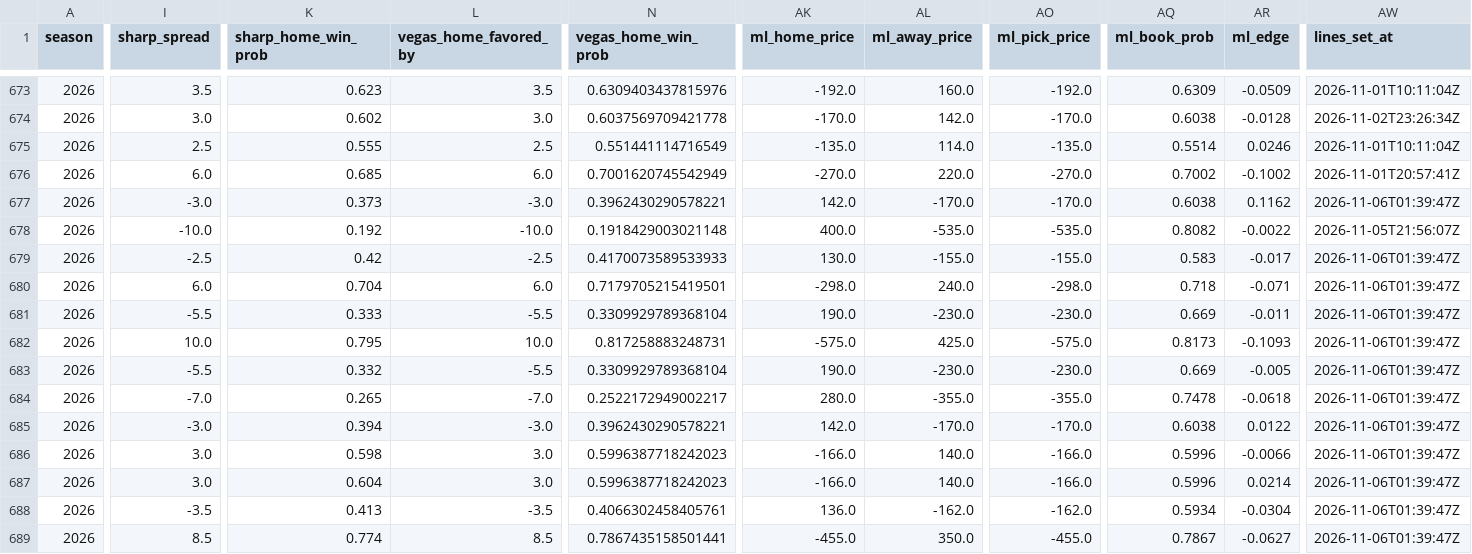
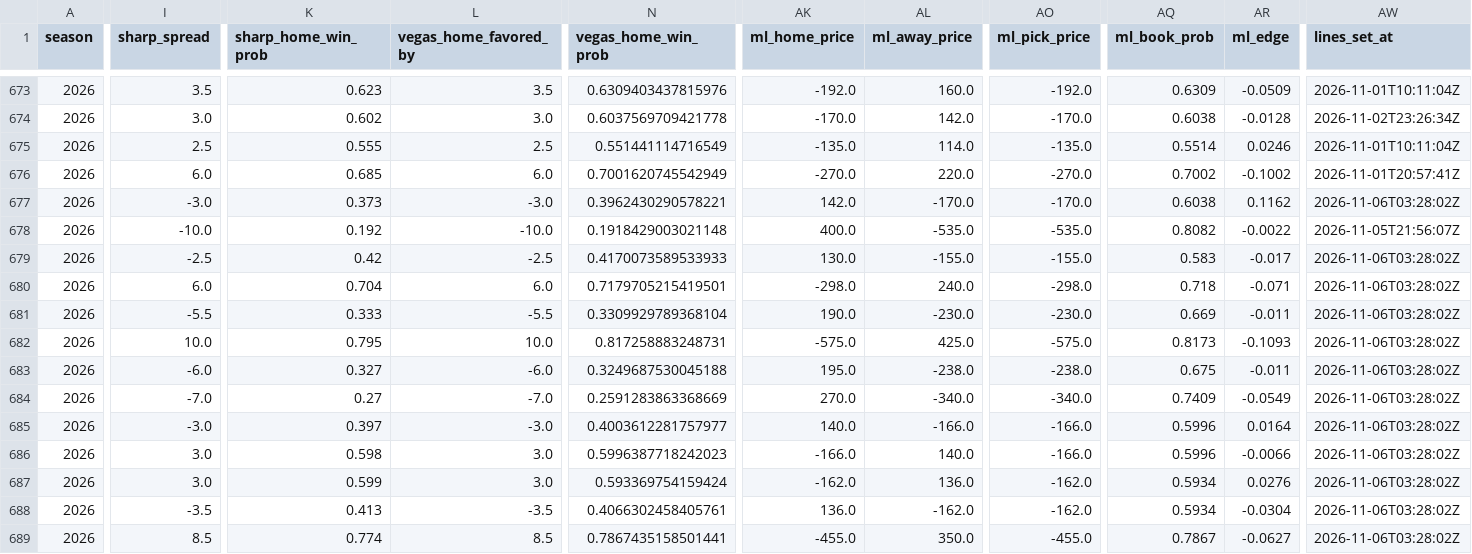
Before and after one commit to ant56-arch/ant56-arch.github.io, a CSV file: nfl-cfb/data/tracking/predictions_log.csv, drawn as a sheet; only a part is shown, gaps mark what is left out; the diff covers the shown part only; the diff names each change by its address in the sheet, - before the commit and + after, or states it on an @@ line.

```diff
--- a/nfl-cfb/data/tracking/predictions_log.csv
+++ b/nfl-cfb/data/tracking/predictions_log.csv
-AW677 (lines_set_at): 2026-11-06T01:39:47Z
+AW677 (lines_set_at): 2026-11-06T03:28:02Z
-AW679:AW689 (lines_set_at): 2026-11-06T01:39:47Z
+AW679:AW689 (lines_set_at): 2026-11-06T03:28:02Z
-I683 (sharp_spread): -5.5
+I683 (sharp_spread): -6.0
-K683 (sharp_home_win_prob): 0.332
+K683 (sharp_home_win_prob): 0.327
-L683 (vegas_home_favored_by): -5.5
+L683 (vegas_home_favored_by): -6.0
-N683 (vegas_home_win_prob): 0.3309929789368104
+N683 (vegas_home_win_prob): 0.3249687530045188
-AK683 (ml_home_price): 190.0
+AK683 (ml_home_price): 195.0
-AL683 (ml_away_price): -230.0
+AL683 (ml_away_price): -238.0
-AO683 (ml_pick_price): -230.0
+AO683 (ml_pick_price): -238.0
-AQ683 (ml_book_prob): 0.669
+AQ683 (ml_book_prob): 0.675
-AR683 (ml_edge): -0.005
+AR683 (ml_edge): -0.011
-K684 (sharp_home_win_prob): 0.265
+K684 (sharp_home_win_prob): 0.27
-N684 (vegas_home_win_prob): 0.2522172949002217
+N684 (vegas_home_win_prob): 0.2591283863368669
-AK684 (ml_home_price): 280.0
+AK684 (ml_home_price): 270.0
-AL684 (ml_away_price): -355.0
+AL684 (ml_away_price): -340.0
-AO684 (ml_pick_price): -355.0
+AO684 (ml_pick_price): -340.0
-AQ684 (ml_book_prob): 0.7478
+AQ684 (ml_book_prob): 0.7409
-AR684 (ml_edge): -0.0618
+AR684 (ml_edge): -0.0549
-K685 (sharp_home_win_prob): 0.394
+K685 (sharp_home_win_prob): 0.397
-N685 (vegas_home_win_prob): 0.3962430290578221
+N685 (vegas_home_win_prob): 0.4003612281757977
-AK685 (ml_home_price): 142.0
+AK685 (ml_home_price): 140.0
-AL685 (ml_away_price): -170.0
+AL685 (ml_away_price): -166.0
-AO685 (ml_pick_price): -170.0
+AO685 (ml_pick_price): -166.0
-AQ685 (ml_book_prob): 0.6038
+AQ685 (ml_book_prob): 0.5996
-AR685 (ml_edge): 0.0122
+AR685 (ml_edge): 0.0164
-K687 (sharp_home_win_prob): 0.604
+K687 (sharp_home_win_prob): 0.599
-N687 (vegas_home_win_prob): 0.5996387718242023
+N687 (vegas_home_win_prob): 0.593369754159424
-AK687 (ml_home_price): -166.0
+AK687 (ml_home_price): -162.0
-AL687 (ml_away_price): 140.0
+AL687 (ml_away_price): 136.0
-AO687 (ml_pick_price): -166.0
+AO687 (ml_pick_price): -162.0
-AQ687 (ml_book_prob): 0.5996
+AQ687 (ml_book_prob): 0.5934
-AR687 (ml_edge): 0.0214
+AR687 (ml_edge): 0.0276
```
Also changed, not shown: 145 edited cells elsewhere in this file, nfl-cfb/data/tracking/cfb_predictions_log.csv, nfl-cfb/data/tracking/td_props_log.csv, 3 other files.
